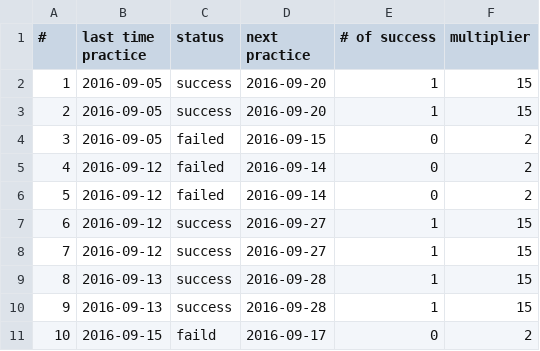
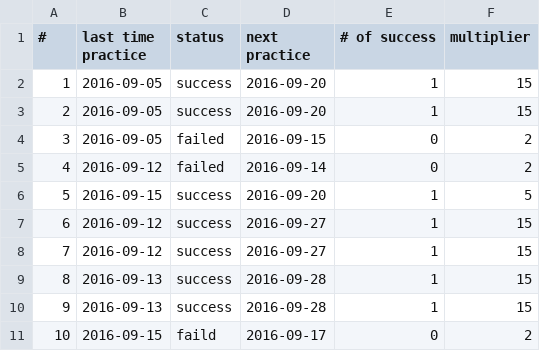
Before and after one commit to chiihuang/leetcode-cpp, a CSV file: roadmap.csv, drawn as a sheet.

Commit message:
Update roadmap.csv

```diff
--- a/roadmap.csv
+++ b/roadmap.csv
@@ -5,3 +5,3 @@
 4, 2016-09-12, failed, 2016-09-14, 0, 2
-5, 2016-09-12, failed, 2016-09-14, 0, 2
+5, 2016-09-15, success, 2016-09-20, 1, 5
 6, 2016-09-12, success, 2016-09-27, 1, 15
```
